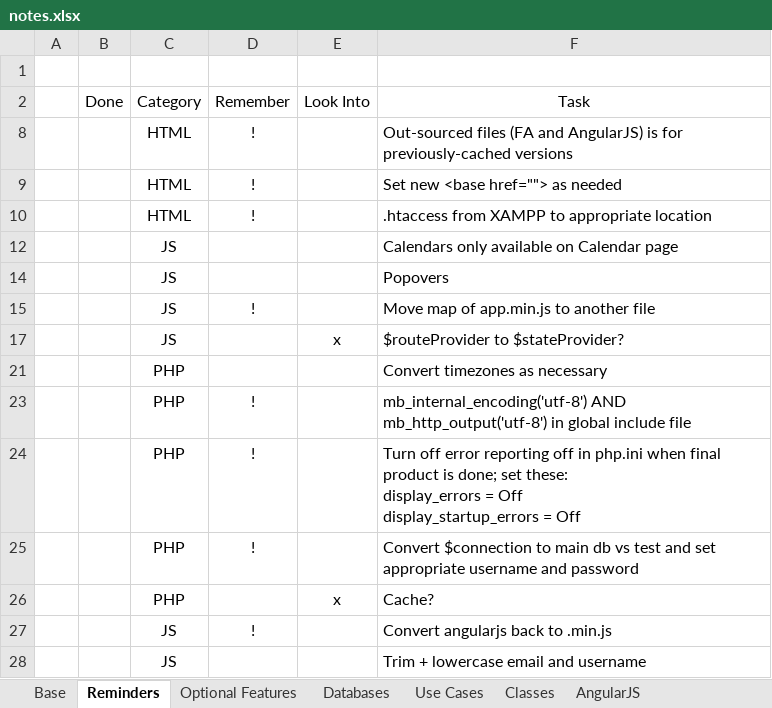
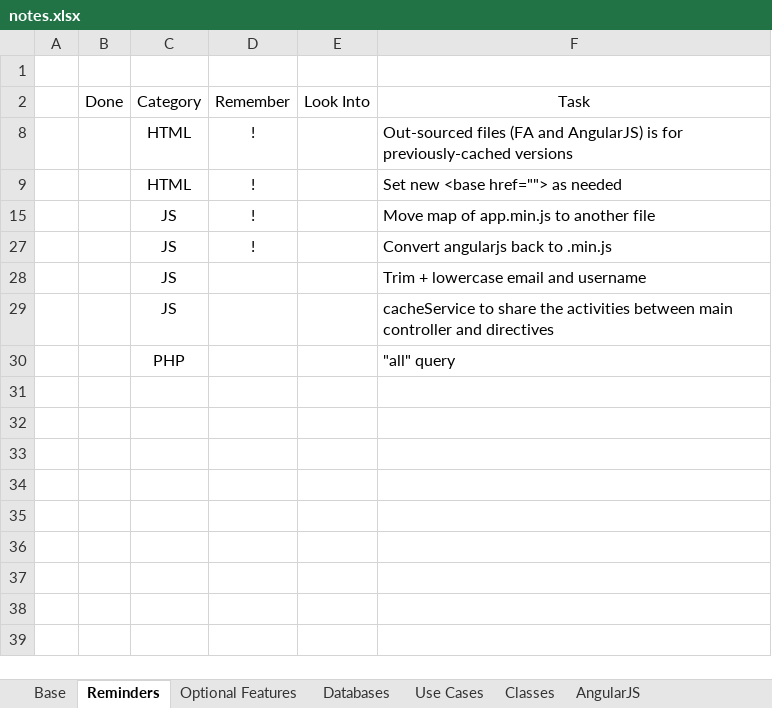
Before and after one commit to dtrepani/cs480, an Excel workbook: doc/notes.xlsx, sheet Reminders, drawn as a sheet; values as stored, in another font and other column widths than the file's, no borders; charts and pictures and conditional formats and table styles not drawn; removed rows and columns are numbered as before the commit, all else as after; ↵ is a line break in a cell; the diff names each change by its address in the sheet, - before the commit and + after, or states it on an @@ line.

```diff
--- a/doc/notes.xlsx (sheet Reminders)
+++ b/doc/notes.xlsx (sheet Reminders)
-row 10:  |  | HTML | ! |  | .htaccess from XAMPP to appropriate location
-row 12:  |  | JS |  |  | Calendars only available on Calendar page
-row 14:  |  | JS |  |  | Popovers
-row 17:  |  | JS |  | x | $routeProvider to $stateProvider?
-row 21:  |  | PHP |  |  | Convert timezones as necessary
-row 23:  |  | PHP | ! |  | mb_internal_encoding('utf-8') AND mb_http_output('utf-8') in global include file
-row 24:  |  | PHP | ! |  | Turn off error reporting off in php.ini when final product is done; set these: ↵ display_errors = Off ↵ display_startup_errors = Off
-row 25:  |  | PHP | ! |  | Convert $connection to main db vs test and set appropriate username and password
-row 26:  |  | PHP |  | x | Cache?
+row 29:  |  | JS |  |  | cacheService to share the activities between main controller and directives
+row 30:  |  | PHP |  |  | "all" query
```
Also changed, not shown: sheet Base, hidden cells, charts or pictures, 12 other files.
